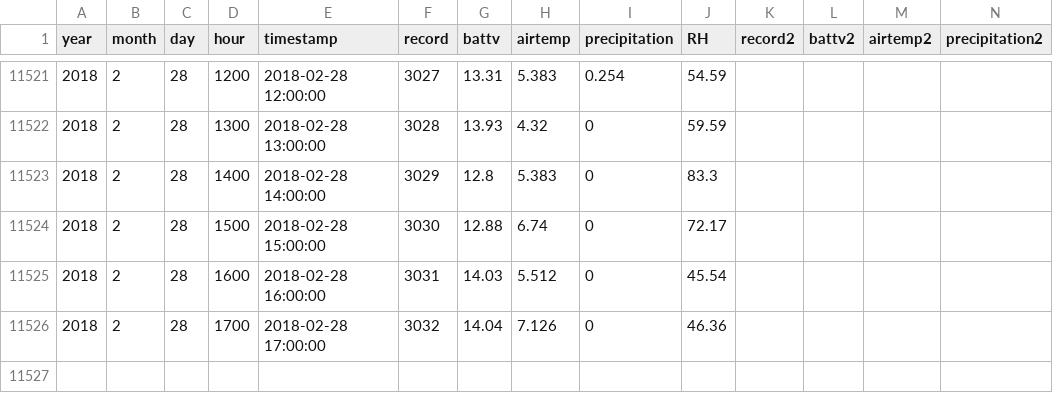
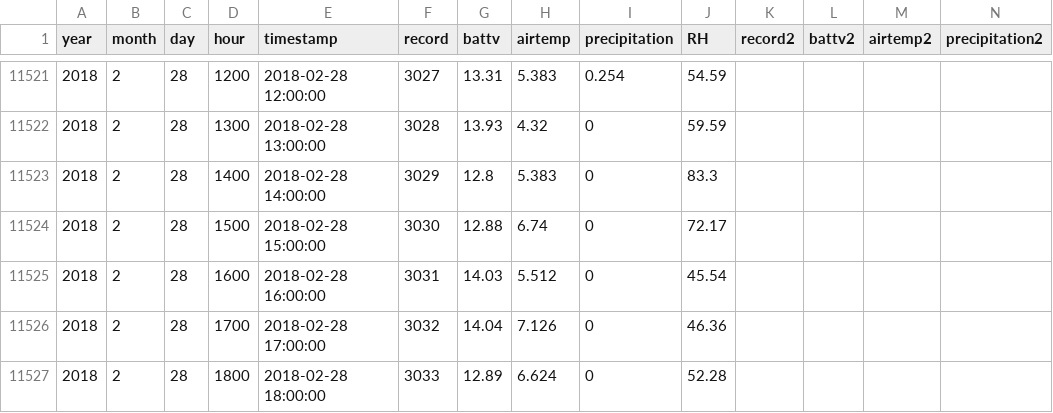
Before and after one commit to weecology/PortalData, a CSV file: Weather/Portal_weather_overlap.csv, drawn as a sheet; only a part is shown, gaps mark what is left out; rows hold the shown columns only; the diff names each change by its address in the sheet, - before the commit and + after, or states it on an @@ line.

```diff
--- a/Weather/Portal_weather_overlap.csv
+++ b/Weather/Portal_weather_overlap.csv
+row 11527: 2018 | 2 | 28 | 1800 | 2018-02-28 18:00:00 | 3033 | 12.89 | 6.624 | 0 | 52.28
```
Also changed, not shown: Weather/Portal_storms.csv.
